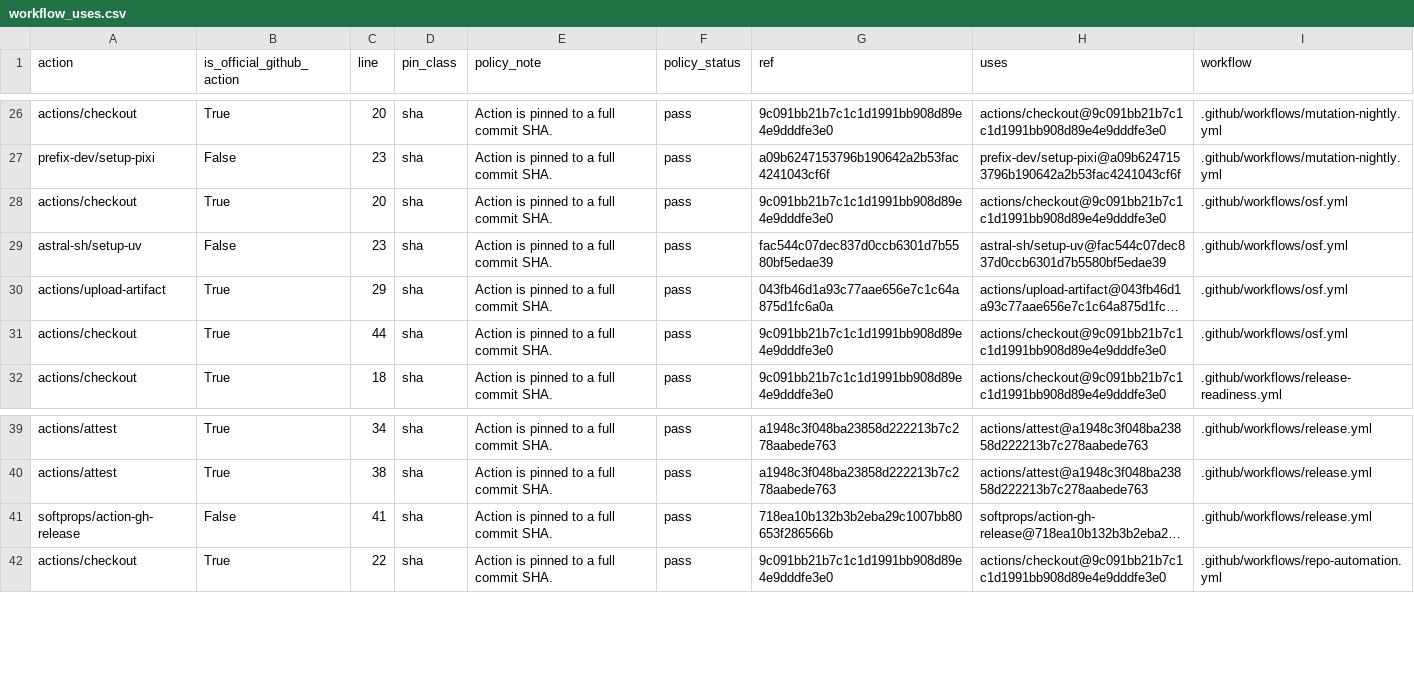
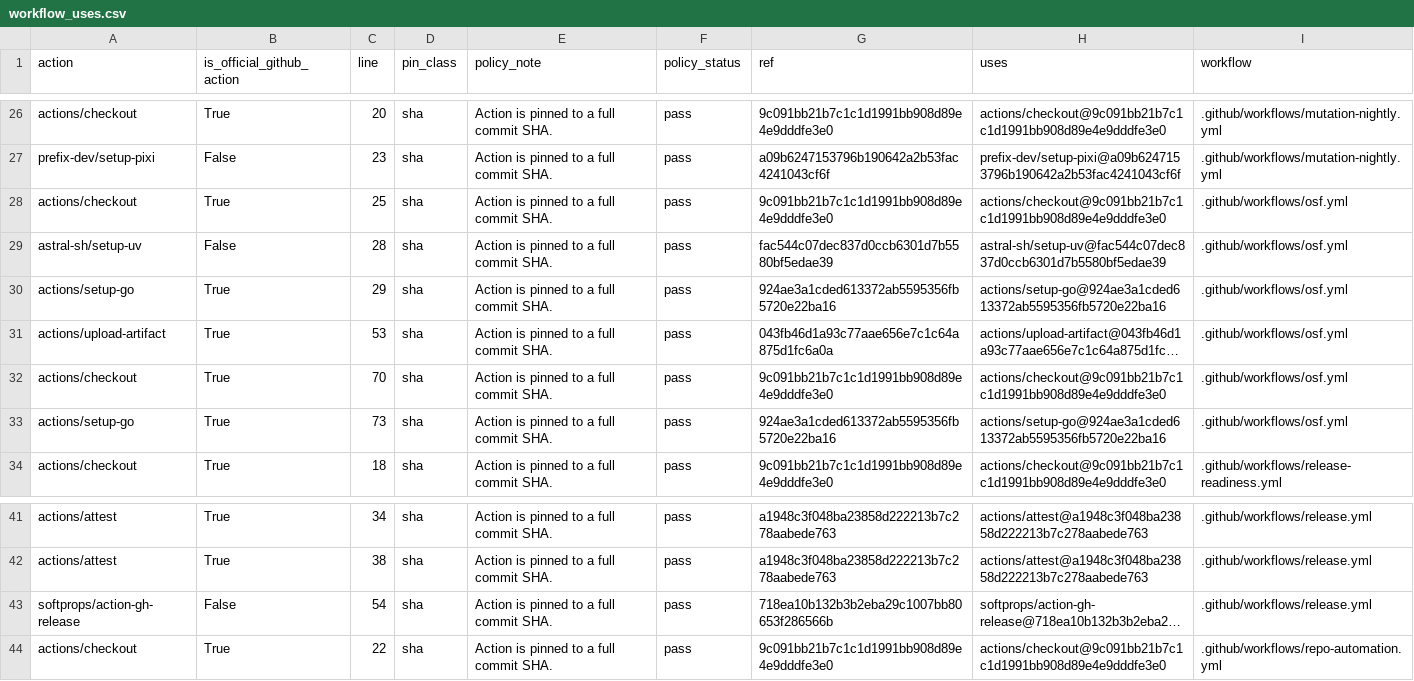
Before and after one commit to edithatogo/reimbursement-atlas, a CSV file: apps/dashboard/public/data/workflow_uses.csv, drawn as a sheet; only a part is shown, gaps mark what is left out; long unchanged cells end in …; addresses are those after the commit; the diff names each change by its address in the sheet, - before the commit and + after, or states it on an @@ line.

```diff
--- a/apps/dashboard/public/data/workflow_uses.csv
+++ b/apps/dashboard/public/data/workflow_uses.csv
-C28 (line): 20
+C28 (line): 25
-C29 (line): 23
+C29 (line): 28
+row 30: actions/setup-go | True | 29 | sha | Action is pinned to a full commit SHA. | pass | 924ae3a1cded613372ab5595356fb5720e22ba16 | actions/setup-go@924ae3a1cded613372ab5595356fb5720e22ba16 | .github/workflows/osf.yml
-C31 (line): 29
+C31 (line): 53
-C32 (line): 44
+C32 (line): 70
+row 33: actions/setup-go | True | 73 | sha | Action is pinned to a full commit SHA. | pass | 924ae3a1cded613372ab5595356fb5720e22ba16 | actions/setup-go@924ae3a1cded613372ab5595356fb5720e22ba16 | .github/workflows/osf.yml
-C43 (line): 41
+C43 (line): 54
```
Also changed, not shown: apps/dashboard/public/data/research_dataset_linkages.csv, data/derived/repo_automation/workflow_uses.csv, 30 other files.
